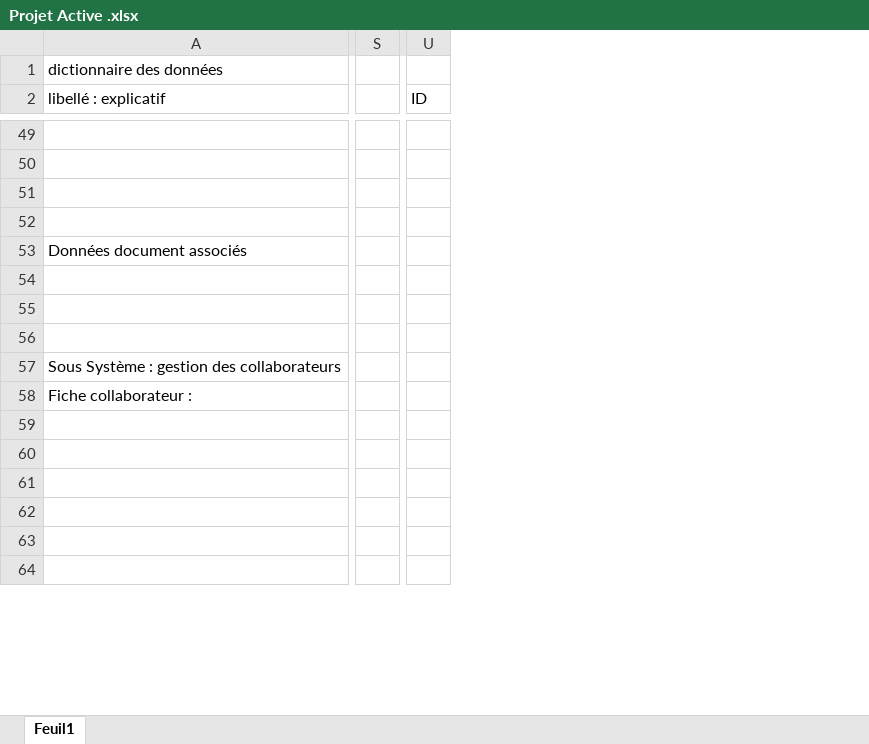
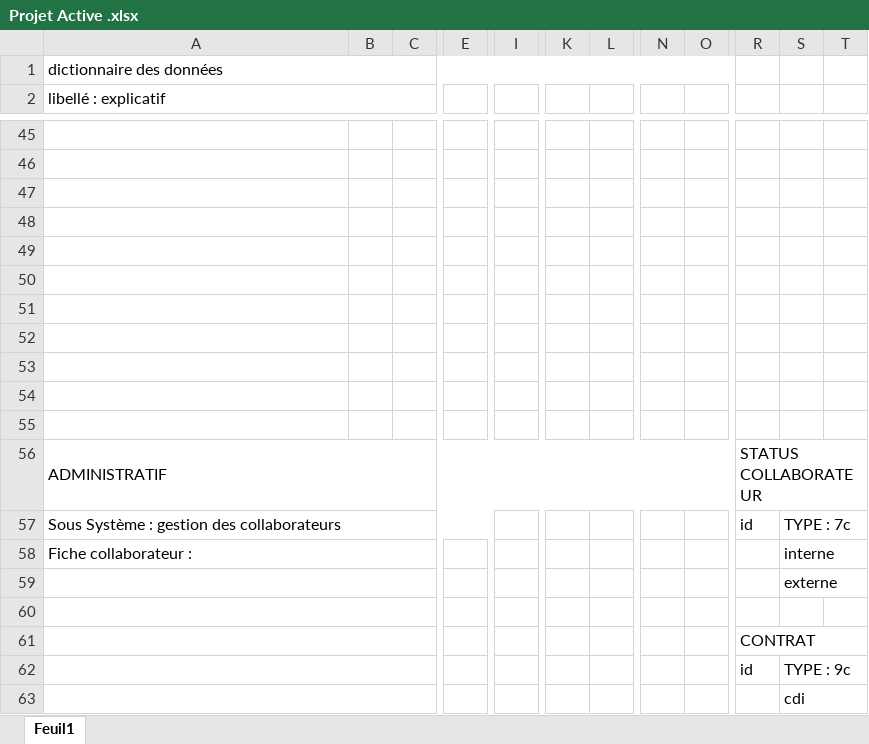
Before and after one commit to MGNetworking/ECF-2-base-de-donnees, an Excel workbook: Projet Active .xlsx, sheet Feuil1, drawn as a sheet; only a part is shown, gaps mark what is left out; values as stored, in another font and other column widths than the file's, no cell formats; removed rows and columns are numbered as before the commit, all else as after; rows hold the shown columns only; the diff covers the shown part only; the diff names each change by its address in the sheet, - before the commit and + after, or states it on an @@ line.

```diff
--- a/Projet Active .xlsx (sheet Feuil1)
+++ b/Projet Active .xlsx (sheet Feuil1)
+column B, empty
+column C, empty
+column E, empty
+column I, empty
+column K, empty
+column L, empty
+column N, empty
+column O, empty
-column S, empty
-column U (ID), empty
+column R, rows 57-62: id |  |  |  | CONTRAT | id
+column S, rows 57-63: TYPE : 7c | interne | externe |  |  | TYPE : 9c | cdi
+column T, empty
-A49:C49 merged
-row 45: (empty)
+row 45: (empty)
-A50:C50 merged
-A51:C51 merged
-A52:C52 merged
-row 53: Données document associés
-row 54: (empty)
-row 55: (empty)
-A56:C56 merged
+row 50: (empty)
+row 51: (empty)
+row 52: (empty)
+row 53: (empty)
+row 54: (empty)
+row 55: (empty)
+row 56: ADMINISTRATIF |  |  |  |  |  |  |  |  | STATUS COLLABORATEUR
-row 59: (empty)
```
Also changed, not shown: 66 added rows, 20 removed rows, 6 added columns, 11 removed columns, 27 edited cells and merged cells elsewhere in this sheet, cell formats, 3 other files.
